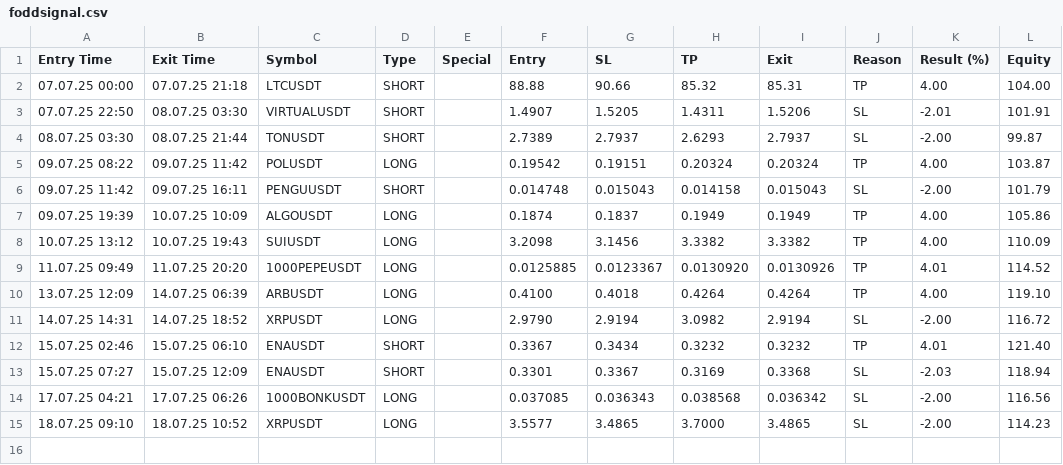
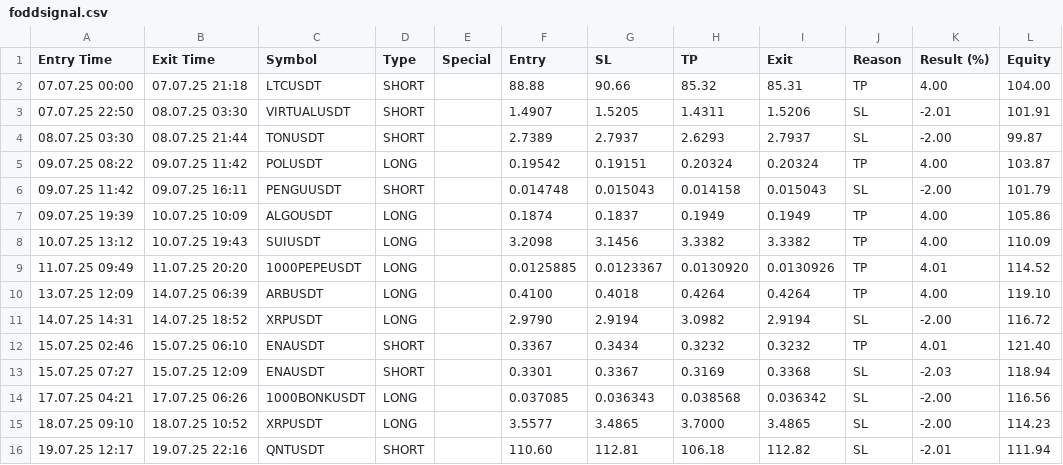
Before and after one commit to vFODD/FODDSIGNAL, a CSV file: foddsignal.csv, drawn as a sheet; the diff names each change by its address in the sheet, - before the commit and + after, or states it on an @@ line.

```diff
--- a/foddsignal.csv
+++ b/foddsignal.csv
+row 16: 19.07.25 12:17 | 19.07.25 22:16 | QNTUSDT | SHORT |  | 110.60 | 112.81 | 106.18 | 112.82 | SL | -2.01 | 111.94
```
Also changed, not shown: foddv2.csv.
